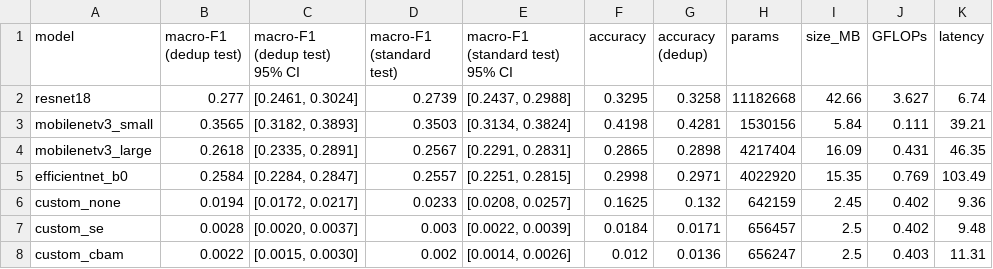
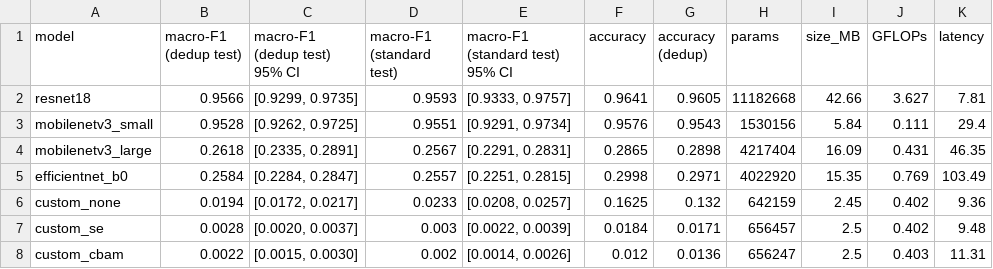
Before and after one commit to Md-Nur/EdgeVision, a CSV file: results/stage_a_table.csv, drawn as a sheet.

```diff
--- a/results/stage_a_table.csv
+++ b/results/stage_a_table.csv
@@ -1,4 +1,4 @@
 model,macro-F1 (dedup test),macro-F1 (dedup test) 95% CI,macro-F1 (standard test),macro-F1 (standard test) 95% CI,accuracy,accuracy (dedup),params,size_MB,GFLOPs,latency
-resnet18,0.277,"[0.2461, 0.3024]",0.2739,"[0.2437, 0.2988]",0.3295,0.3258,11182668,42.66,3.627,6.74
-mobilenetv3_small,0.3565,"[0.3182, 0.3893]",0.3503,"[0.3134, 0.3824]",0.4198,0.4281,1530156,5.84,0.111,39.21
+resnet18,0.9566,"[0.9299, 0.9735]",0.9593,"[0.9333, 0.9757]",0.9641,0.9605,11182668,42.66,3.627,7.81
+mobilenetv3_small,0.9528,"[0.9262, 0.9725]",0.9551,"[0.9291, 0.9734]",0.9576,0.9543,1530156,5.84,0.111,29.4
 mobilenetv3_large,0.2618,"[0.2335, 0.2891]",0.2567,"[0.2291, 0.2831]",0.2865,0.2898,4217404,16.09,0.431,46.35
```
Also changed, not shown: 21 other files.
